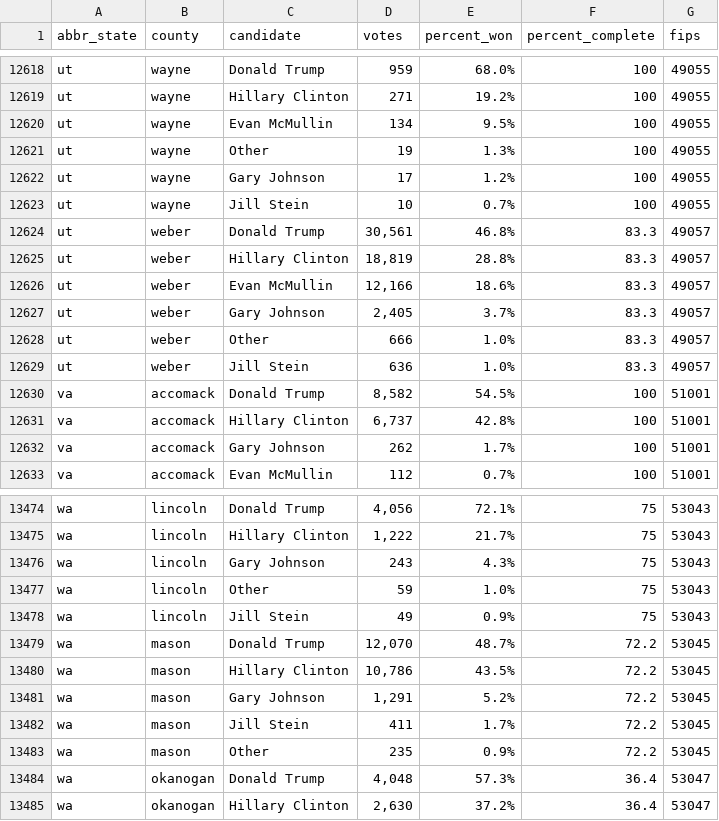
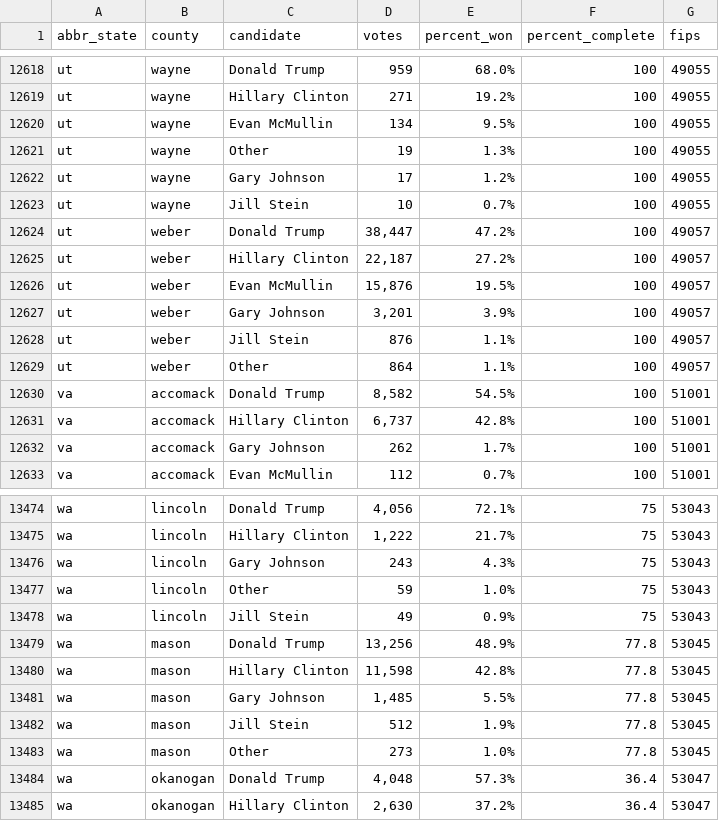
Before and after one commit to dstuck/county_election_results_2016, a CSV file: county_election_results_2016.csv, drawn as a sheet; only a part is shown, gaps mark what is left out; the diff covers the shown part only.

Commit message:
update data at Thu Nov 10 17:40:50 EST 2016

```diff
--- a/county_election_results_2016.csv
+++ b/county_election_results_2016.csv
@@ -12623,8 +12623,8 @@
 "ut","wayne","Jill Stein","10","0.7%","100",49055
-"ut","weber","Donald Trump","30,561","46.8%","83.3",49057
-"ut","weber","Hillary Clinton","18,819","28.8%","83.3",49057
-"ut","weber","Evan McMullin","12,166","18.6%","83.3",49057
-"ut","weber","Gary Johnson","2,405","3.7%","83.3",49057
-"ut","weber","Other","666","1.0%","83.3",49057
-"ut","weber","Jill Stein","636","1.0%","83.3",49057
+"ut","weber","Donald Trump","38,447","47.2%","100",49057
+"ut","weber","Hillary Clinton","22,187","27.2%","100",49057
+"ut","weber","Evan McMullin","15,876","19.5%","100",49057
+"ut","weber","Gary Johnson","3,201","3.9%","100",49057
+"ut","weber","Jill Stein","876","1.1%","100",49057
+"ut","weber","Other","864","1.1%","100",49057
 "va","accomack","Donald Trump","8,582","54.5%","100",51001
@@ -13478,7 +13478,7 @@
 "wa","lincoln","Jill Stein","49","0.9%","75",53043
-"wa","mason","Donald Trump","12,070","48.7%","72.2",53045
-"wa","mason","Hillary Clinton","10,786","43.5%","72.2",53045
-"wa","mason","Gary Johnson","1,291","5.2%","72.2",53045
-"wa","mason","Jill Stein","411","1.7%","72.2",53045
-"wa","mason","Other","235","0.9%","72.2",53045
+"wa","mason","Donald Trump","13,256","48.9%","77.8",53045
+"wa","mason","Hillary Clinton","11,598","42.8%","77.8",53045
+"wa","mason","Gary Johnson","1,485","5.5%","77.8",53045
+"wa","mason","Jill Stein","512","1.9%","77.8",53045
+"wa","mason","Other","273","1.0%","77.8",53045
 "wa","okanogan","Donald Trump","4,048","57.3%","36.4",53047
```
Also changed, not shown: 10 edited cells elsewhere in this file.
